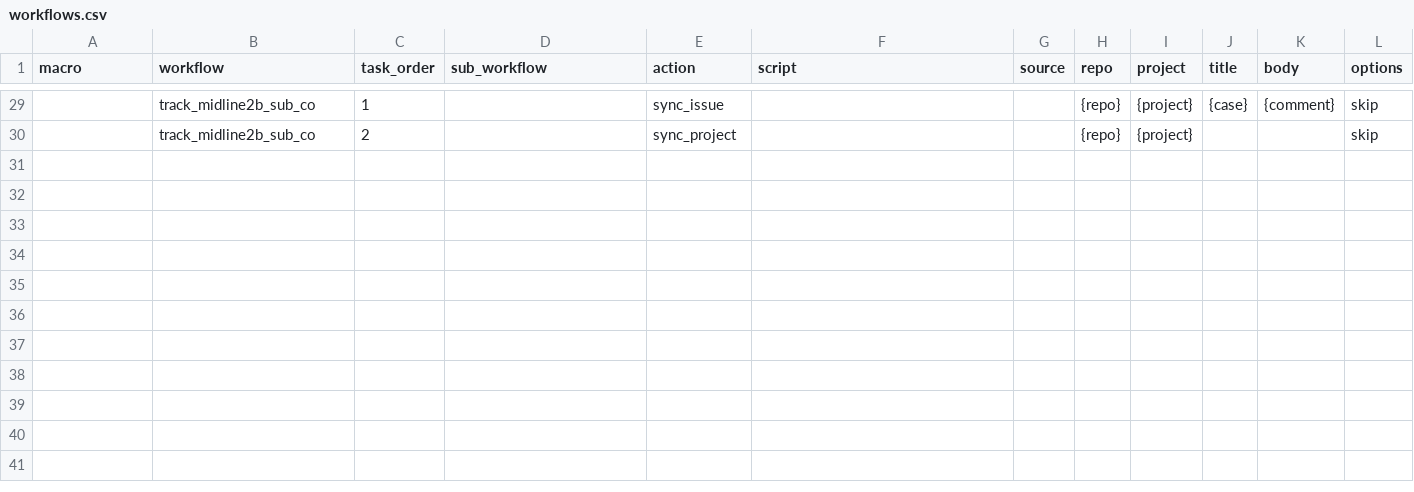
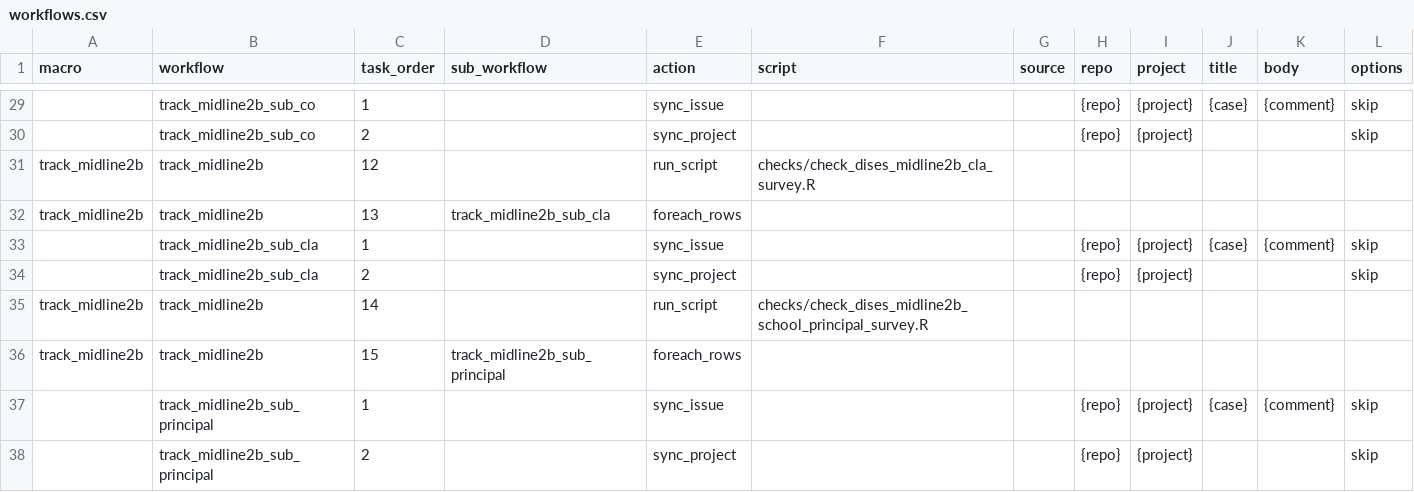
Before and after one commit to schneideraxel/field-coordinator-bot, a CSV file: workflows/workflows.csv, drawn as a sheet; only a part is shown, gaps mark what is left out; the diff names each change by its address in the sheet, - before the commit and + after, or states it on an @@ line.

Commit message:
add cla and school principal to workflow

```diff
--- a/workflows/workflows.csv
+++ b/workflows/workflows.csv
+row 31: track_midline2b | track_midline2b | 12 |  | run_script | checks/check_dises_midline2b_cla_survey.R
+row 32: track_midline2b | track_midline2b | 13 | track_midline2b_sub_cla | foreach_rows
+row 33:  | track_midline2b_sub_cla | 1 |  | sync_issue |  |  | {repo} | {project} | {case} | {comment} | skip
+row 34:  | track_midline2b_sub_cla | 2 |  | sync_project |  |  | {repo} | {project} |  |  | skip
+row 35: track_midline2b | track_midline2b | 14 |  | run_script | checks/check_dises_midline2b_school_principal_survey.R
+row 36: track_midline2b | track_midline2b | 15 | track_midline2b_sub_principal | foreach_rows
+row 37:  | track_midline2b_sub_principal | 1 |  | sync_issue |  |  | {repo} | {project} | {case} | {comment} | skip
+row 38:  | track_midline2b_sub_principal | 2 |  | sync_project |  |  | {repo} | {project} |  |  | skip
```
